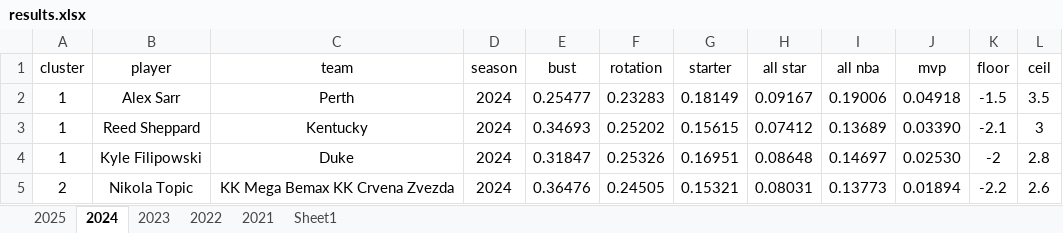
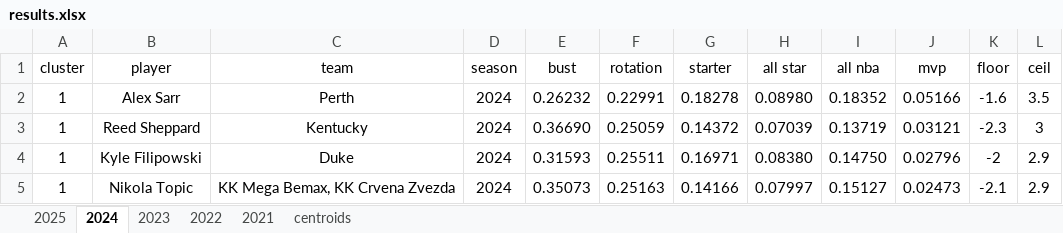
Before and after one commit to Uttam2007110/Cricket_projections, an Excel workbook: excel/bart/results.xlsx, sheet 2024, drawn as a sheet; only a part is shown; values as stored, in another font and other column widths than the file's, no borders; conditional formats and table styles not drawn; the diff covers the shown part only; the diff names each change by its address in the sheet, - before the commit and + after, or states it on an @@ line.

```diff
--- a/excel/bart/results.xlsx (sheet 2024)
+++ b/excel/bart/results.xlsx (sheet 2024)
-sheet tab: Sheet1
+sheet tab: centroids
-E2 (bust): 0.25477
+E2 (bust): 0.26232
-F2 (rotation): 0.23283
+F2 (rotation): 0.22991
-G2 (starter): 0.18149
+G2 (starter): 0.18278
-H2 (all star): 0.09167
+H2 (all star): 0.08980
-I2 (all nba): 0.19006
+I2 (all nba): 0.18352
-J2 (mvp): 0.04918
+J2 (mvp): 0.05166
-K2 (floor): -1.5
+K2 (floor): -1.6
-E3 (bust): 0.34693
+E3 (bust): 0.36690
-F3 (rotation): 0.25202
+F3 (rotation): 0.25059
-G3 (starter): 0.15615
+G3 (starter): 0.14372
-H3 (all star): 0.07412
+H3 (all star): 0.07039
-I3 (all nba): 0.13689
+I3 (all nba): 0.13719
-J3 (mvp): 0.03390
+J3 (mvp): 0.03121
-K3 (floor): -2.1
+K3 (floor): -2.3
-E4 (bust): 0.31847
+E4 (bust): 0.31593
-F4 (rotation): 0.25326
+F4 (rotation): 0.25511
-G4 (starter): 0.16951
+G4 (starter): 0.16971
-H4 (all star): 0.08648
+H4 (all star): 0.08380
-I4 (all nba): 0.14697
+I4 (all nba): 0.14750
-J4 (mvp): 0.02530
+J4 (mvp): 0.02796
-L4 (ceil): 2.8
+L4 (ceil): 2.9
-A5 (cluster): 2
+A5 (cluster): 1
-C5 (team): KK Mega Bemax KK Crvena Zvezda
+C5 (team): KK Mega Bemax, KK Crvena Zvezda
-E5 (bust): 0.36476
+E5 (bust): 0.35073
-F5 (rotation): 0.24505
+F5 (rotation): 0.25163
-G5 (starter): 0.15321
+G5 (starter): 0.14166
-H5 (all star): 0.08031
+H5 (all star): 0.07997
-I5 (all nba): 0.13773
+I5 (all nba): 0.15127
-J5 (mvp): 0.01894
+J5 (mvp): 0.02473
-K5 (floor): -2.2
+K5 (floor): -2.1
-L5 (ceil): 2.6
+L5 (ceil): 2.9
```
Also changed, not shown: 39 added rows, 39 removed rows and 391 edited cells elsewhere in this sheet, sheet 2021, sheet 2022, sheet 2023, sheet 2025, 1 other file.
